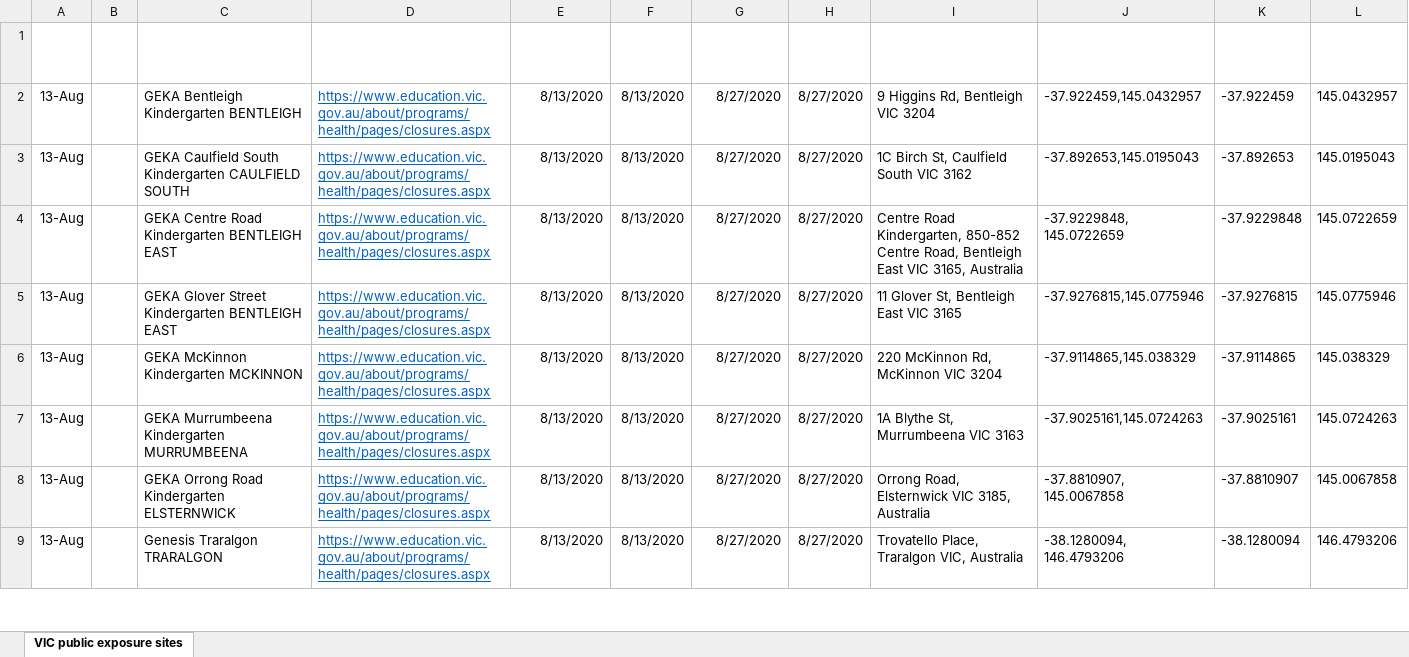
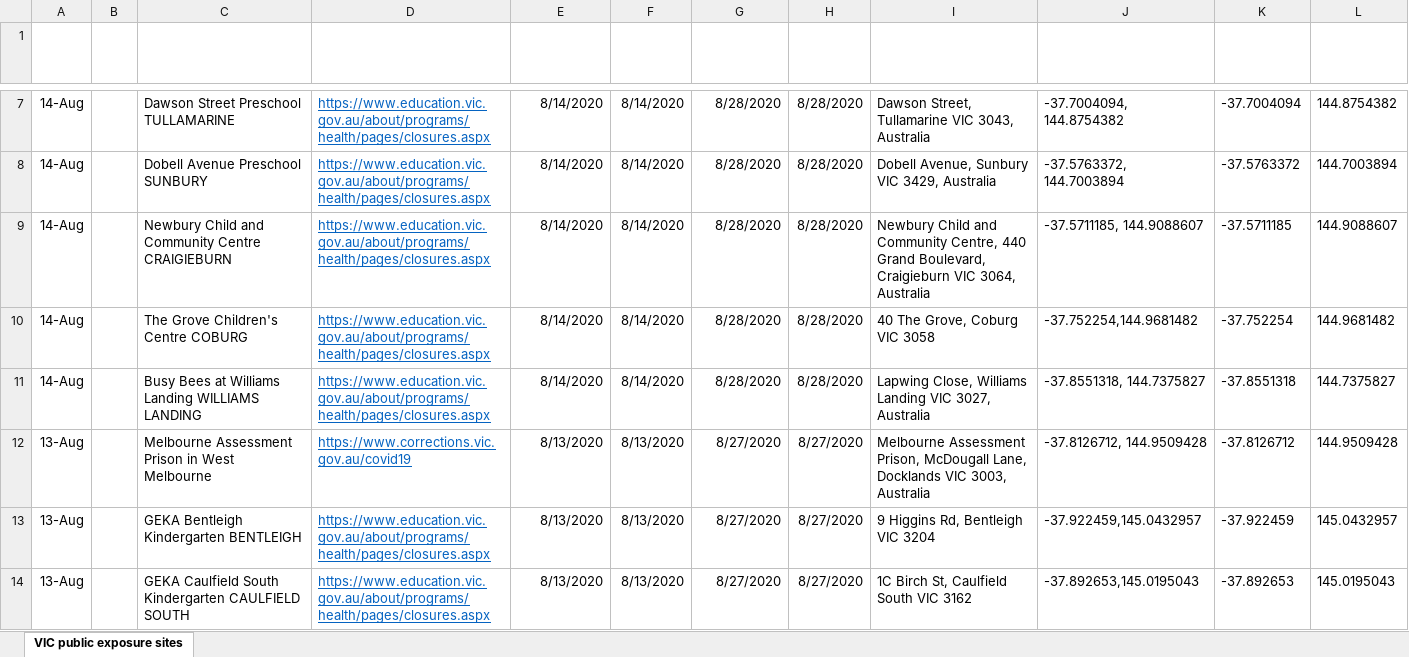
Before and after one commit to Mike-Honey/covid-19-vic-au, an Excel workbook: Coronavirus COVID-19 - VIC AU Exposure sites.xlsx, sheet VIC public exposure sites, drawn as a sheet; only a part is shown, gaps mark what is left out; the shorter side is filled out with more unchanged rows; values as stored, in another font and other column widths than the file's, no borders; table styles not drawn; the diff covers the shown part only; the diff names each change by its address in the sheet, - before the commit and + after, or states it on an @@ line.

```diff
--- a/Coronavirus COVID-19 - VIC AU Exposure sites.xlsx (sheet VIC public exposure sites)
+++ b/Coronavirus COVID-19 - VIC AU Exposure sites.xlsx (sheet VIC public exposure sites)
+row 7: 14-Aug |  | Dawson Street Preschool TULLAMARINE | https://www.education.vic.gov.au/about/programs/health/pages/closures.aspx | 8/14/2020 | 8/14/2020 | 8/28/2020 | 8/28/2020 | Dawson Street, Tullamarine VIC 3043, Australia | -37.7004094, 144.8754382 | -37.7004094 | 144.8754382
+row 8: 14-Aug |  | Dobell Avenue Preschool SUNBURY | https://www.education.vic.gov.au/about/programs/health/pages/closures.aspx | 8/14/2020 | 8/14/2020 | 8/28/2020 | 8/28/2020 | Dobell Avenue, Sunbury VIC 3429, Australia | -37.5763372, 144.7003894 | -37.5763372 | 144.7003894
+row 9: 14-Aug |  | Newbury Child and Community Centre CRAIGIEBURN | https://www.education.vic.gov.au/about/programs/health/pages/closures.aspx | 8/14/2020 | 8/14/2020 | 8/28/2020 | 8/28/2020 | Newbury Child and Community Centre, 440 Grand Boulevard, Craigieburn VIC 3064, Australia | -37.5711185, 144.9088607 | -37.5711185 | 144.9088607
+row 10: 14-Aug |  | The Grove Children's Centre COBURG | https://www.education.vic.gov.au/about/programs/health/pages/closures.aspx | 8/14/2020 | 8/14/2020 | 8/28/2020 | 8/28/2020 | 40 The Grove, Coburg VIC 3058 | -37.752254,144.9681482 | -37.752254 | 144.9681482
+row 11: 14-Aug |  | Busy Bees at Williams Landing WILLIAMS LANDING | https://www.education.vic.gov.au/about/programs/health/pages/closures.aspx | 8/14/2020 | 8/14/2020 | 8/28/2020 | 8/28/2020 | Lapwing Close, Williams Landing VIC 3027, Australia | -37.8551318, 144.7375827 | -37.8551318 | 144.7375827
+row 12: 13-Aug |  | Melbourne Assessment Prison in West Melbourne | https://www.corrections.vic.gov.au/covid19 | 8/13/2020 | 8/13/2020 | 8/27/2020 | 8/27/2020 | Melbourne Assessment Prison, McDougall Lane, Docklands VIC 3003, Australia | -37.8126712, 144.9509428 | -37.8126712 | 144.9509428
```
Also changed, not shown: 5 added rows elsewhere in this sheet, Coronavirus COVID-19 - VIC AU Exposure sites LGA.xlsx, Dep Ed Closures.xlsx, 1 other file.
